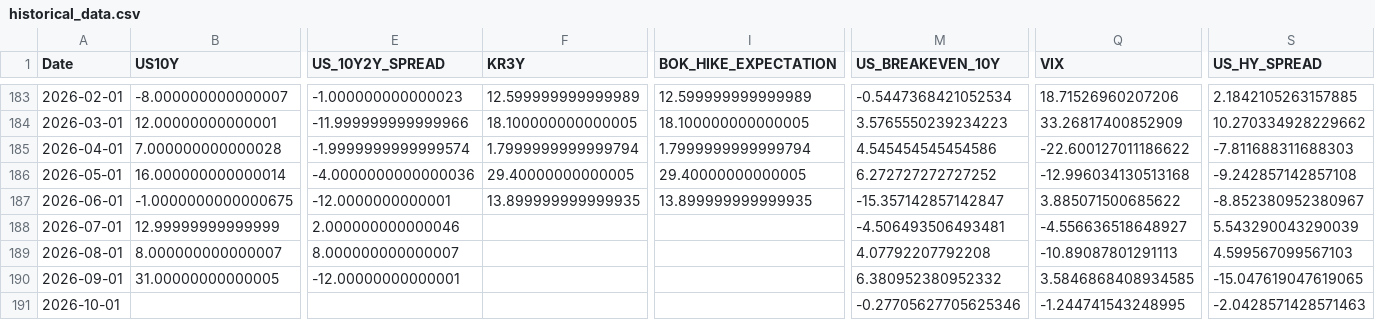
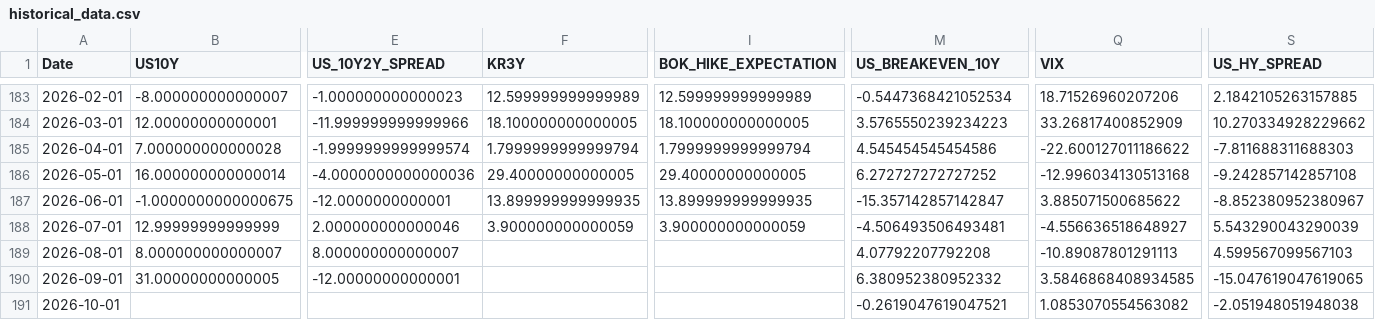
Before and after one commit to mia2628/portfolio_intelligence, a CSV file: data/historical/historical_data.csv, drawn as a sheet; only a part is shown, gaps mark what is left out; the diff names each change by its address in the sheet, - before the commit and + after, or states it on an @@ line.

```diff
--- a/data/historical/historical_data.csv
+++ b/data/historical/historical_data.csv
-F188 (KR3Y): (empty)
+F188 (KR3Y): 3.900000000000059
-I188 (BOK_HIKE_EXPECTATION): (empty)
+I188 (BOK_HIKE_EXPECTATION): 3.900000000000059
-M191 (US_BREAKEVEN_10Y): -0.27705627705625346
+M191 (US_BREAKEVEN_10Y): -0.2619047619047521
-Q191 (VIX): -1.244741543248995
+Q191 (VIX): 1.0853070554563082
-S191 (US_HY_SPREAD): -2.0428571428571463
+S191 (US_HY_SPREAD): -2.051948051948038
```
Also changed, not shown: data/step03_results.csv, data/step11_current_market_data.csv, 12 other files.
